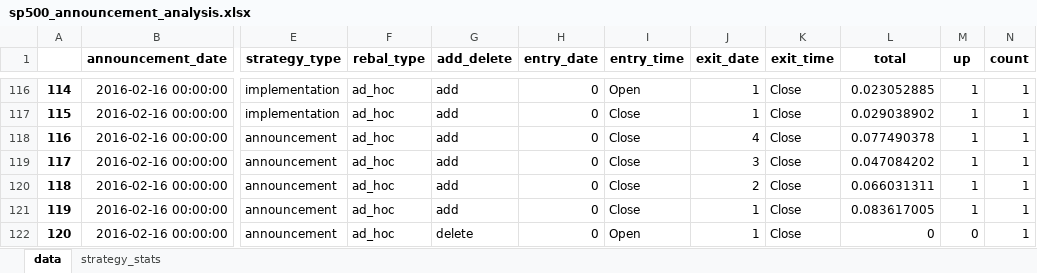
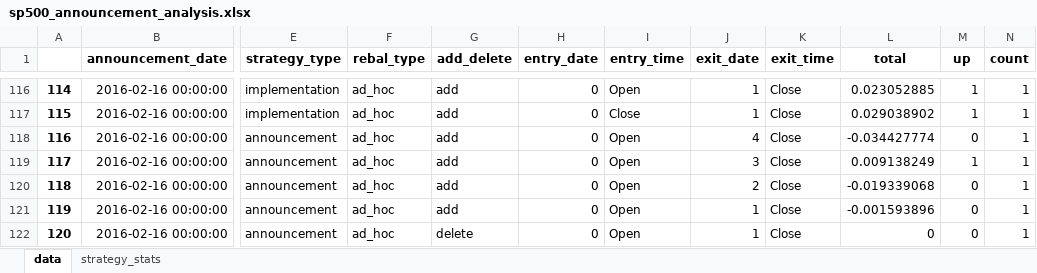
Before and after one commit to yingchen0505/analyzingalpha, an Excel workbook: sp500-historical-components-and-changes/sp500_announcement_analysis.xlsx, sheet data, drawn as a sheet; only a part is shown, gaps mark what is left out; values as stored, in another font and other column widths than the file's, no borders; the diff covers the shown part only; the diff names each change by its address in the sheet, - before the commit and + after, or states it on an @@ line.

Commit message:
changed announcement date entry date to market opening at next trading day

```diff
--- a/sp500-historical-components-and-changes/sp500_announcement_analysis.xlsx (sheet data)
+++ b/sp500-historical-components-and-changes/sp500_announcement_analysis.xlsx (sheet data)
-I118:I121 (entry_time): Close
+I118:I121 (entry_time): Open
-L118 (total): 0.077490378
+L118 (total): -0.034427774
-M118 (up): 1
+M118 (up): 0
-L119 (total): 0.047084202
+L119 (total): 0.009138249
-L120 (total): 0.066031311
+L120 (total): -0.019339068
-M120:M121 (up): 1
+M120:M121 (up): 0
-L121 (total): 0.083617005
+L121 (total): -0.001593896
```
Also changed, not shown: 4 added rows, 14 removed rows, 879 edited cells and row numbers in column A elsewhere in this sheet, sheet strategy_stats, 1 other file.
